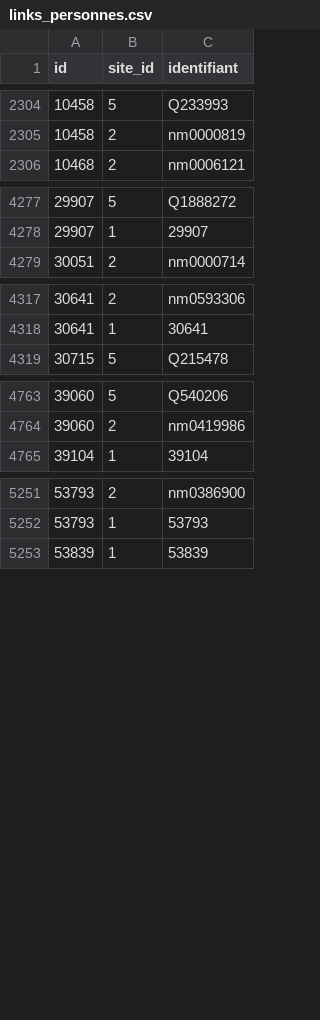
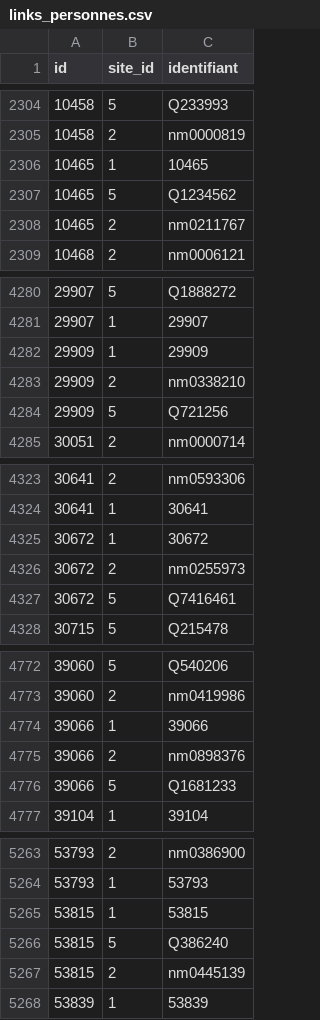
Before and after one commit to medina474/r5a10, a CSV file: data/cinema/links_personnes.csv, drawn as a sheet; only a part is shown, gaps mark what is left out; the diff covers the shown part only; the diff names each change by its address in the sheet, - before the commit and + after, or states it on an @@ line.

Commit message:
import personnes

```diff
--- a/data/cinema/links_personnes.csv
+++ b/data/cinema/links_personnes.csv
+row 2306: 10465 | 1 | 10465
+row 2307: 10465 | 5 | Q1234562
+row 2308: 10465 | 2 | nm0211767
+row 4282: 29909 | 1 | 29909
+row 4283: 29909 | 2 | nm0338210
+row 4284: 29909 | 5 | Q721256
+row 4325: 30672 | 1 | 30672
+row 4326: 30672 | 2 | nm0255973
+row 4327: 30672 | 5 | Q7416461
+row 4774: 39066 | 1 | 39066
+row 4775: 39066 | 2 | nm0898376
+row 4776: 39066 | 5 | Q1681233
+row 5265: 53815 | 1 | 53815
+row 5266: 53815 | 5 | Q386240
+row 5267: 53815 | 2 | nm0445139
```
Also changed, not shown: 29 added rows elsewhere in this file, data/cinema/equipes.csv, data/cinema/personnes.csv, 17 other files.
